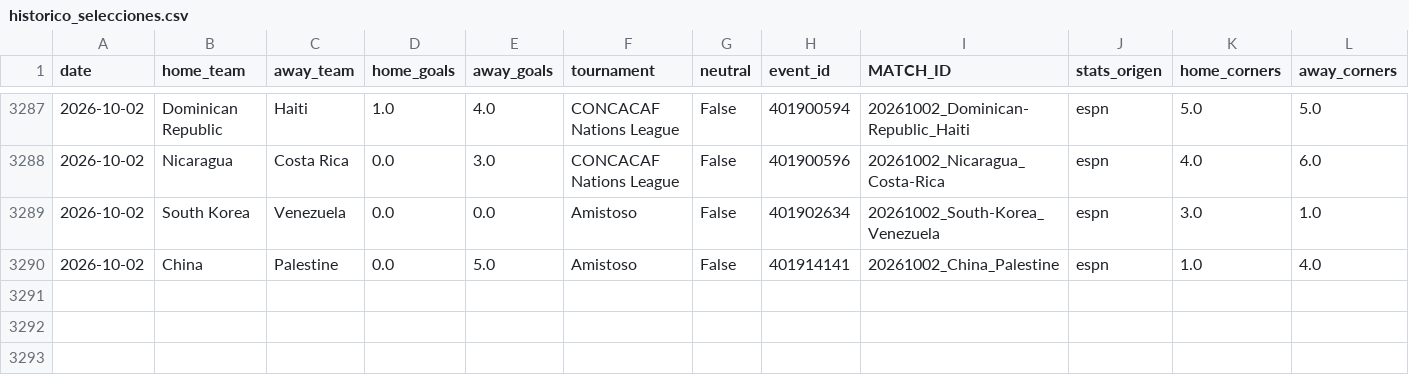
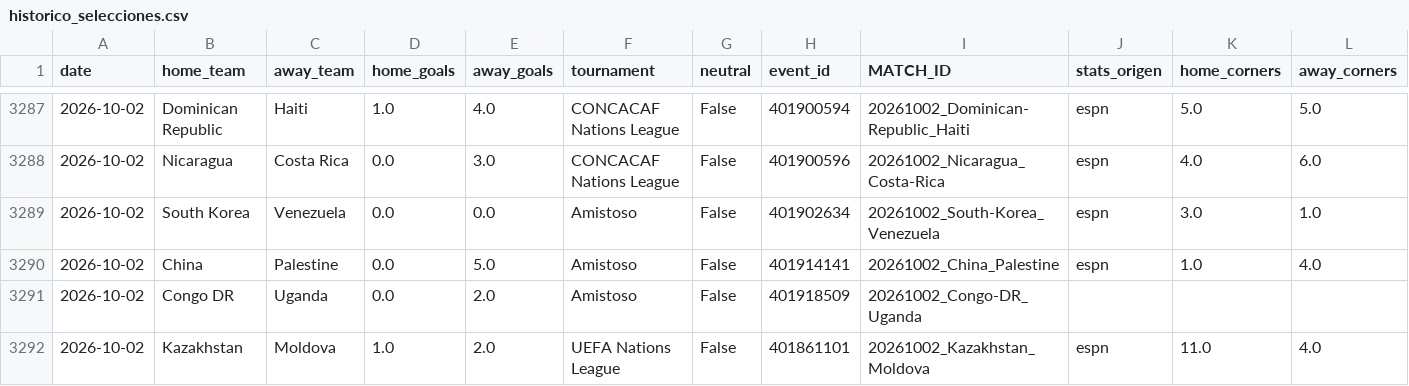
Before and after one commit to HectorMontiel/mundial-2026-predictor, a CSV file: historico_selecciones.csv, drawn as a sheet; only a part is shown, gaps mark what is left out; rows hold the shown columns only; the diff names each change by its address in the sheet, - before the commit and + after, or states it on an @@ line.

```diff
--- a/historico_selecciones.csv
+++ b/historico_selecciones.csv
+row 3291: 2026-10-02 | Congo DR | Uganda | 0.0 | 2.0 | Amistoso | False | 401918509 | 20261002_Congo-DR_Uganda
+row 3292: 2026-10-02 | Kazakhstan | Moldova | 1.0 | 2.0 | UEFA Nations League | False | 401861101 | 20261002_Kazakhstan_Moldova | espn | 11.0 | 4.0
```
Also changed, not shown: ponches_snapshots.csv, remates_fotmob_equipos.csv, 16 other files.
